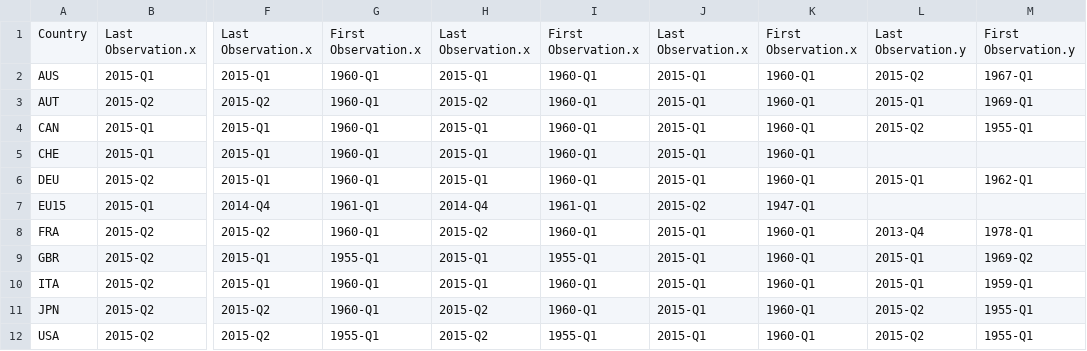
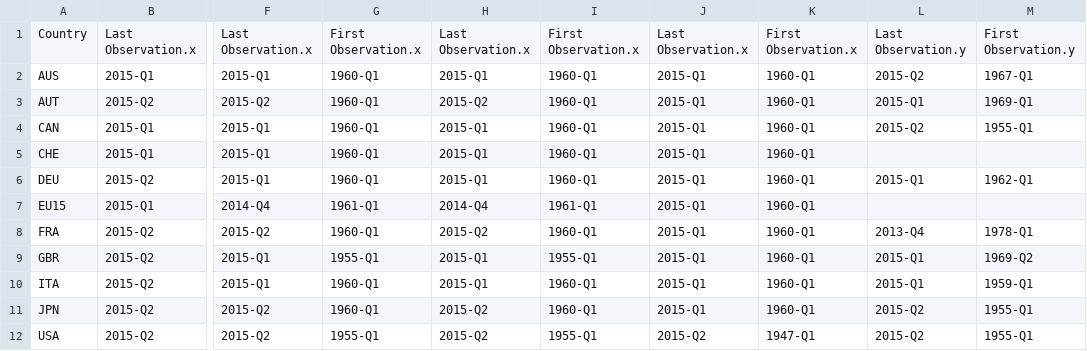
Before and after one commit to denismaciel/uni-bacherlor-thesis-international-business-cycle, a CSV file: reference/tables/table_3_timespan.csv, drawn as a sheet; only a part is shown, gaps mark what is left out; the diff names each change by its address in the sheet, - before the commit and + after, or states it on an @@ line.

```diff
--- a/reference/tables/table_3_timespan.csv
+++ b/reference/tables/table_3_timespan.csv
-J7: 2015-Q2
+J7: 2015-Q1
-K7: 1947-Q1
+K7: 1960-Q1
-J12: 2015-Q1
+J12: 2015-Q2
-K12: 1960-Q1
+K12: 1947-Q1
```
Also changed, not shown: output/tables/table_3_timespan.csv, 9 other files.
